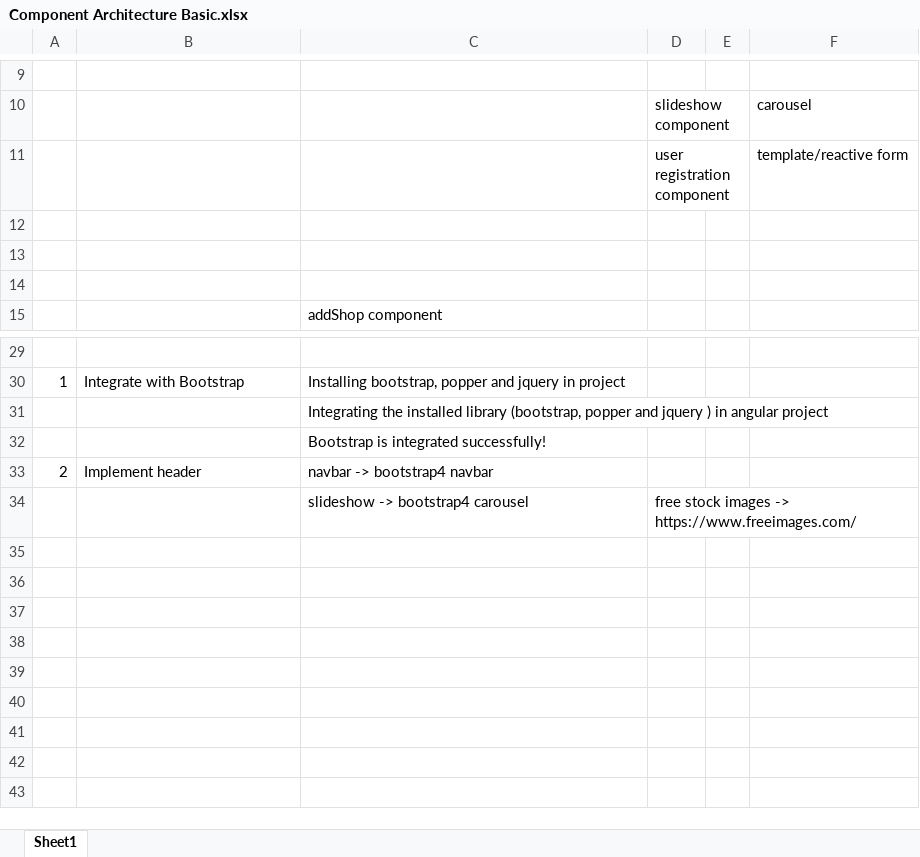
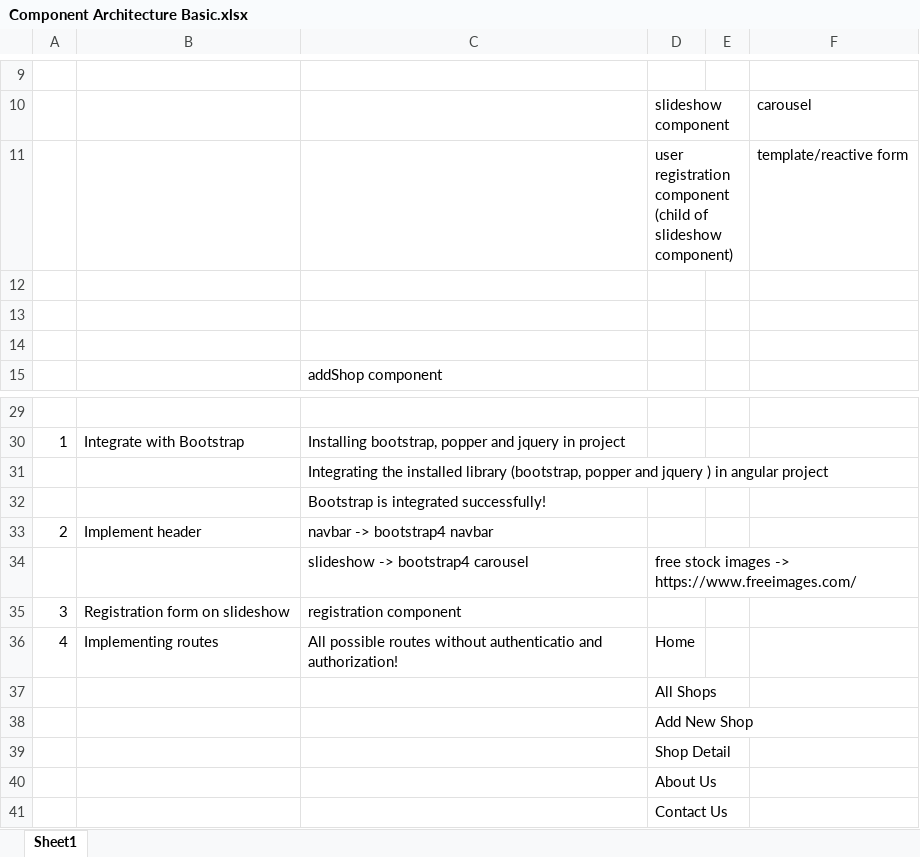
Before and after one commit to prafful/shopapp-april2020, an Excel workbook: Component Architecture Basic.xlsx, sheet Sheet1, drawn as a sheet; only a part is shown, gaps mark what is left out; values as stored, in another font and other column widths than the file's, no borders; the diff names each change by its address in the sheet, - before the commit and + after, or states it on an @@ line.

Commit message:
user registration form and routes!

```diff
--- a/Component Architecture Basic.xlsx (sheet Sheet1)
+++ b/Component Architecture Basic.xlsx (sheet Sheet1)
-D11: user registration component
+D11: user registration component (child of slideshow component)
+row 35: 3 | Registration form on slideshow | registration component
+row 36: 4 | Implementing routes | All possible routes without authenticatio and authorization! | Home
+row 37:  |  |  | All Shops
+row 38:  |  |  | Add New Shop
+row 39:  |  |  | Shop Detail
+row 40:  |  |  | About Us
+row 41:  |  |  | Contact Us
```
Also changed, not shown: 37 other files.
